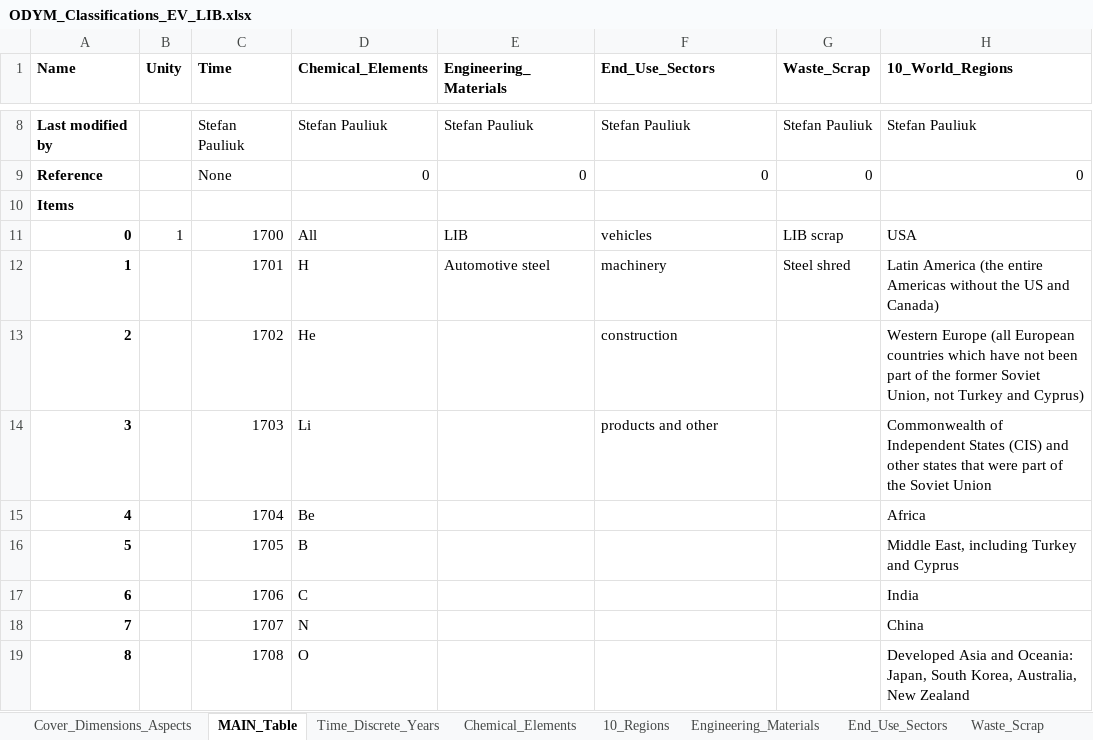
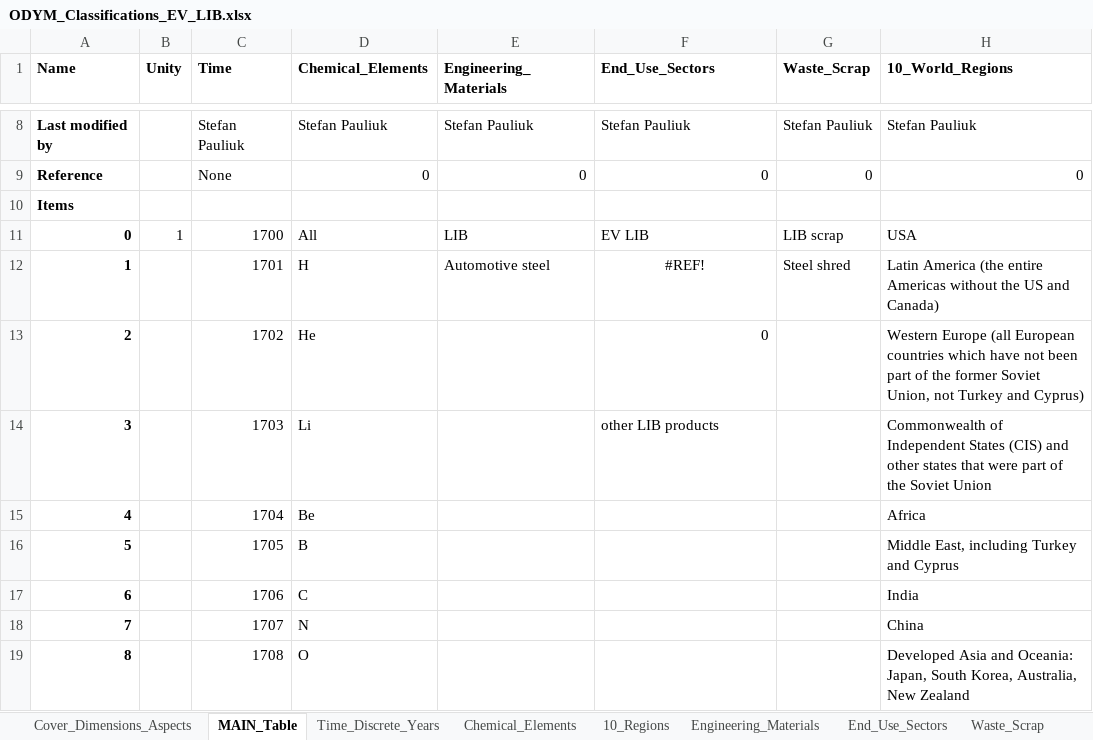
Before and after one commit to jvendries/ODYM, an Excel workbook: docs/Files/ODYM_Classifications_EV_LIB.xlsx, sheet MAIN_Table, drawn as a sheet; only a part is shown, gaps mark what is left out; values as stored, in another font and other column widths than the file's, no borders; the diff names each change by its address in the sheet, - before the commit and + after, or states it on an @@ line.

```diff
--- a/docs/Files/ODYM_Classifications_EV_LIB.xlsx (sheet MAIN_Table)
+++ b/docs/Files/ODYM_Classifications_EV_LIB.xlsx (sheet MAIN_Table)
-F11 (End_Use_Sectors): vehicles
+F11 (End_Use_Sectors): EV LIB
-F12 (End_Use_Sectors): machinery
+F12 (End_Use_Sectors): #REF!
-F12 alignment: left
+F12 alignment: center
-F13 (End_Use_Sectors): construction
+F13 (End_Use_Sectors): 0
-F14 (End_Use_Sectors): products and other
+F14 (End_Use_Sectors): other LIB products
```
Also changed, not shown: sheet End_Use_Sectors, docs/Files/ODYM_Config_Tutorial6_LIB.xlsx.
